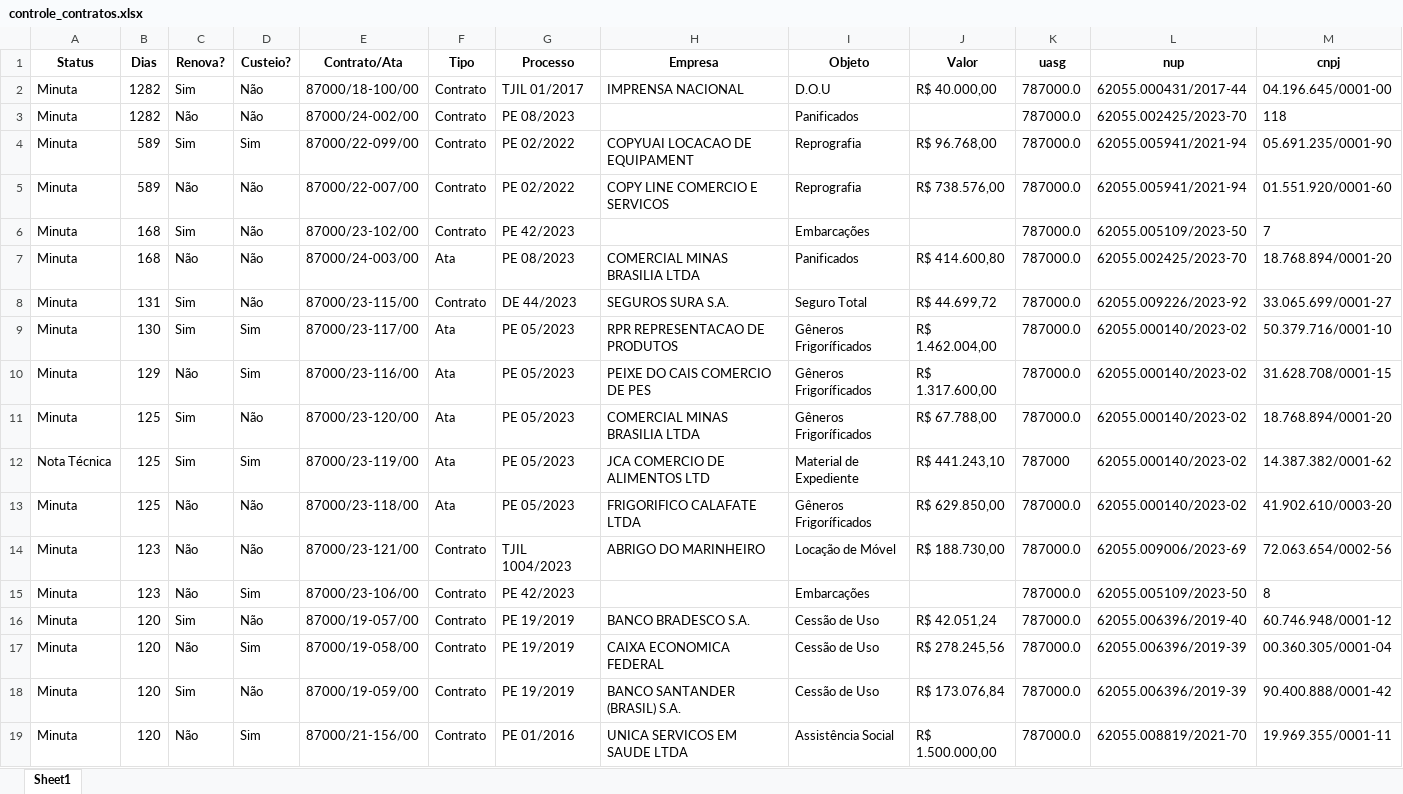
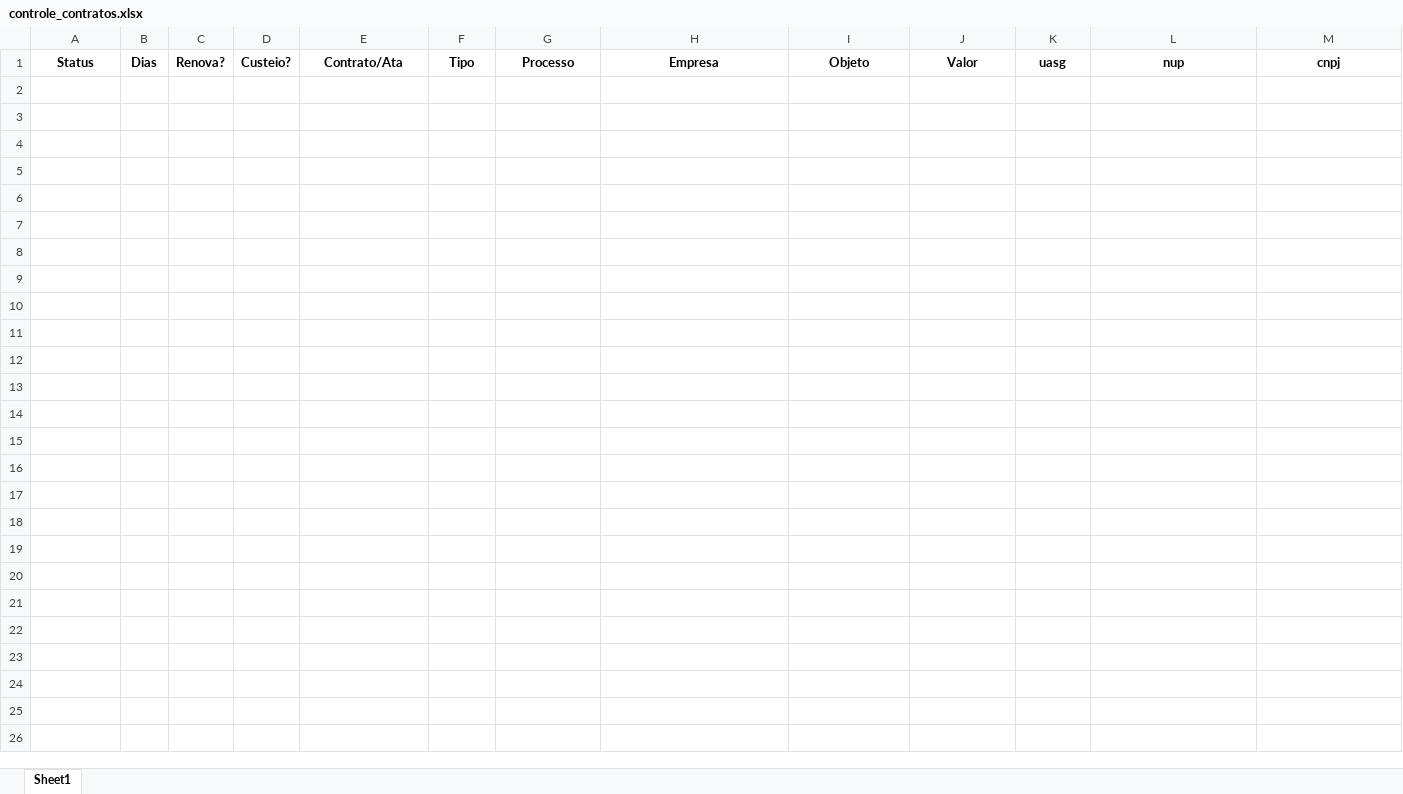
Before and after one commit to Guilhermeksc/licitacao360, an Excel workbook: controle_contratos.xlsx, sheet Sheet1, drawn as a sheet; only a part is shown; values as stored, in another font and other column widths than the file's, no borders; rows hold the shown columns only; the diff covers the shown part only; the diff names each change by its address in the sheet, - before the commit and + after, or states it on an @@ line.

```diff
--- a/controle_contratos.xlsx (sheet Sheet1)
+++ b/controle_contratos.xlsx (sheet Sheet1)
-row 2: Minuta | 1282 | Sim | Não | 87000/18-100/00 | Contrato | TJIL 01/2017 | IMPRENSA NACIONAL | D.O.U | R$ 40.000,00 | 787000.0 | 62055.000431/2017-44 | 04.196.645/0001-00
-row 3: Minuta | 1282 | Não | Não | 87000/24-002/00 | Contrato | PE 08/2023 |  | Panificados |  | 787000.0 | 62055.002425/2023-70 | 118
-row 4: Minuta | 589 | Sim | Sim | 87000/22-099/00 | Contrato | PE 02/2022 | COPYUAI LOCACAO DE EQUIPAMENT | Reprografia | R$ 96.768,00 | 787000.0 | 62055.005941/2021-94 | 05.691.235/0001-90
-row 5: Minuta | 589 | Não | Não | 87000/22-007/00 | Contrato | PE 02/2022 | COPY LINE COMERCIO E SERVICOS | Reprografia | R$ 738.576,00 | 787000.0 | 62055.005941/2021-94 | 01.551.920/0001-60
-row 6: Minuta | 168 | Sim | Não | 87000/23-102/00 | Contrato | PE 42/2023 |  | Embarcações |  | 787000.0 | 62055.005109/2023-50 | 7
-row 7: Minuta | 168 | Não | Não | 87000/24-003/00 | Ata | PE 08/2023 | COMERCIAL MINAS BRASILIA LTDA | Panificados | R$ 414.600,80 | 787000.0 | 62055.002425/2023-70 | 18.768.894/0001-20
-row 8: Minuta | 131 | Sim | Não | 87000/23-115/00 | Contrato | DE 44/2023 | SEGUROS SURA S.A. | Seguro Total | R$ 44.699,72 | 787000.0 | 62055.009226/2023-92 | 33.065.699/0001-27
-row 9: Minuta | 130 | Sim | Sim | 87000/23-117/00 | Ata | PE 05/2023 | RPR REPRESENTACAO DE PRODUTOS | Gêneros Frigoríficados | R$ 1.462.004,00 | 787000.0 | 62055.000140/2023-02 | 50.379.716/0001-10
-row 10: Minuta | 129 | Não | Sim | 87000/23-116/00 | Ata | PE 05/2023 | PEIXE DO CAIS COMERCIO DE PES | Gêneros Frigoríficados | R$ 1.317.600,00 | 787000.0 | 62055.000140/2023-02 | 31.628.708/0001-15
-row 11: Minuta | 125 | Sim | Não | 87000/23-120/00 | Ata | PE 05/2023 | COMERCIAL MINAS BRASILIA LTDA | Gêneros Frigoríficados | R$ 67.788,00 | 787000.0 | 62055.000140/2023-02 | 18.768.894/0001-20
-row 12: Nota Técnica | 125 | Sim | Sim | 87000/23-119/00 | Ata | PE 05/2023 | JCA COMERCIO DE ALIMENTOS LTD | Material de Expediente | R$ 441.243,10 | 787000 | 62055.000140/2023-02 | 14.387.382/0001-62
-row 13: Minuta | 125 | Não | Não | 87000/23-118/00 | Ata | PE 05/2023 | FRIGORIFICO CALAFATE LTDA | Gêneros Frigoríficados | R$ 629.850,00 | 787000.0 | 62055.000140/2023-02 | 41.902.610/0003-20
-row 14: Minuta | 123 | Não | Não | 87000/23-121/00 | Contrato | TJIL 1004/2023 | ABRIGO DO MARINHEIRO | Locação de Móvel | R$ 188.730,00 | 787000.0 | 62055.009006/2023-69 | 72.063.654/0002-56
-row 15: Minuta | 123 | Não | Sim | 87000/23-106/00 | Contrato | PE 42/2023 |  | Embarcações |  | 787000.0 | 62055.005109/2023-50 | 8
-row 16: Minuta | 120 | Sim | Não | 87000/19-057/00 | Contrato | PE 19/2019 | BANCO BRADESCO S.A. | Cessão de Uso | R$ 42.051,24 | 787000.0 | 62055.006396/2019-40 | 60.746.948/0001-12
-row 17: Minuta | 120 | Não | Sim | 87000/19-058/00 | Contrato | PE 19/2019 | CAIXA ECONOMICA FEDERAL | Cessão de Uso | R$ 278.245,56 | 787000.0 | 62055.006396/2019-39 | 00.360.305/0001-04
-row 18: Minuta | 120 | Sim | Não | 87000/19-059/00 | Contrato | PE 19/2019 | BANCO SANTANDER (BRASIL) S.A. | Cessão de Uso | R$ 173.076,84 | 787000.0 | 62055.006396/2019-39 | 90.400.888/0001-42
-row 19: Minuta | 120 | Não | Sim | 87000/21-156/00 | Contrato | PE 01/2016 | UNICA SERVICOS EM SAUDE LTDA | Assistência Social | R$ 1.500.000,00 | 787000.0 | 62055.008819/2021-70 | 19.969.355/0001-11
```
Also changed, not shown: 36 removed rows elsewhere in this sheet, database/tabela_uasg.xlsx, script/controle_contratos.xlsx, 16 other files.
